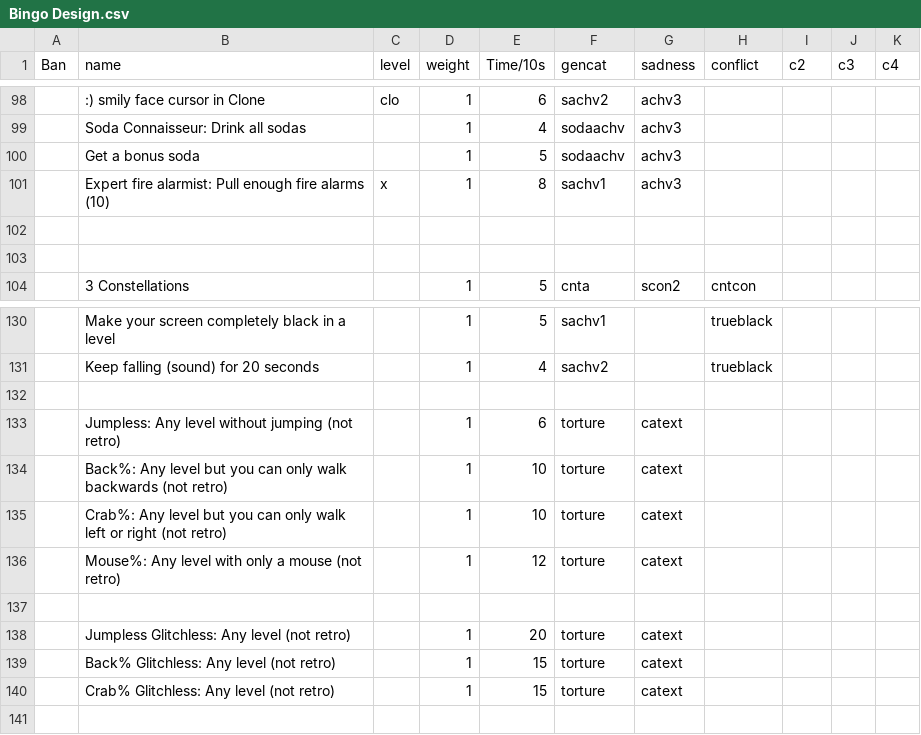
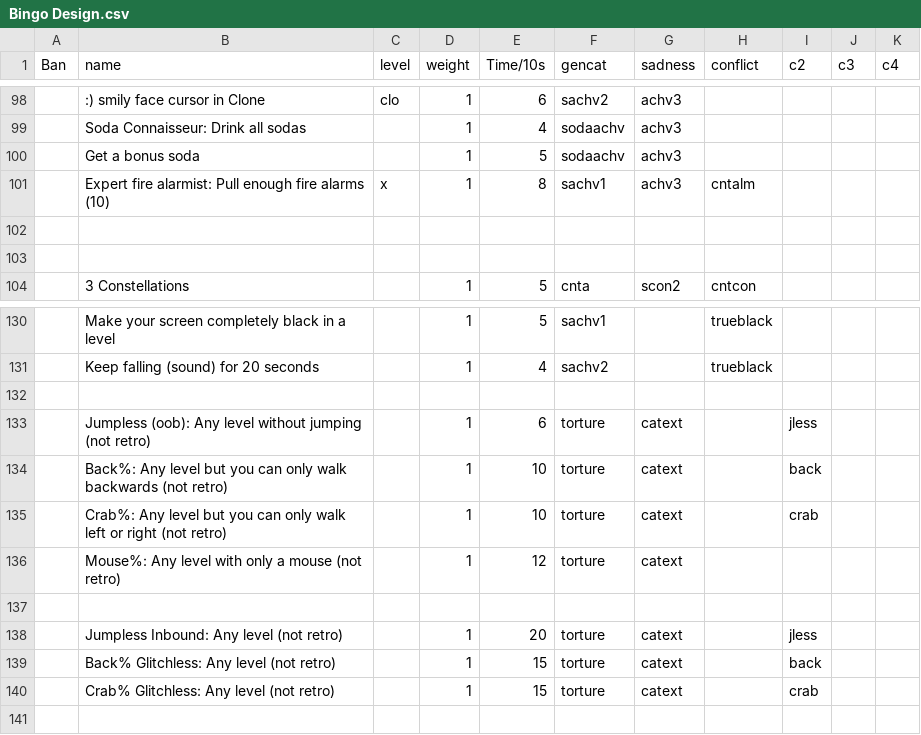
Before and after one commit to EtaoinWu/BingoGen, a CSV file: Bingo Design.csv, drawn as a sheet; only a part is shown, gaps mark what is left out; the diff names each change by its address in the sheet, - before the commit and + after, or states it on an @@ line.

Commit message:
fix: add conflict for category extensions

```diff
--- a/Bingo Design.csv
+++ b/Bingo Design.csv
-H101 (conflict): (empty)
+H101 (conflict): cntalm
-B133 (name): Jumpless: Any level…
+B133 (name): Jumpless (oob): Any level…
-I133 (c2): (empty)
+I133 (c2): jless
-I134 (c2): (empty)
+I134 (c2): back
-I135 (c2): (empty)
+I135 (c2): crab
-B138 (name): Jumpless Glitchless: Any level (not retro)
+B138 (name): Jumpless Inbound: Any level (not retro)
-I138 (c2): (empty)
+I138 (c2): jless
-I139 (c2): (empty)
+I139 (c2): back
-I140 (c2): (empty)
+I140 (c2): crab
```
